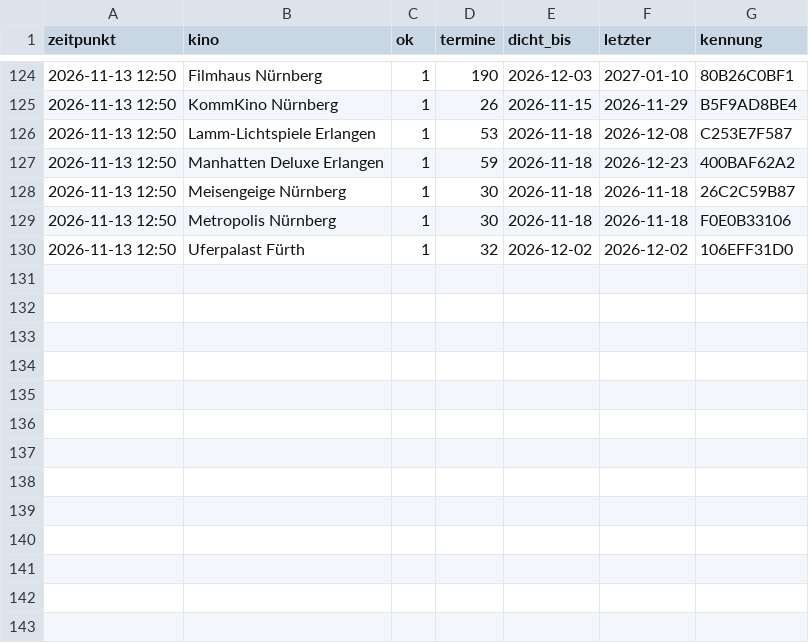
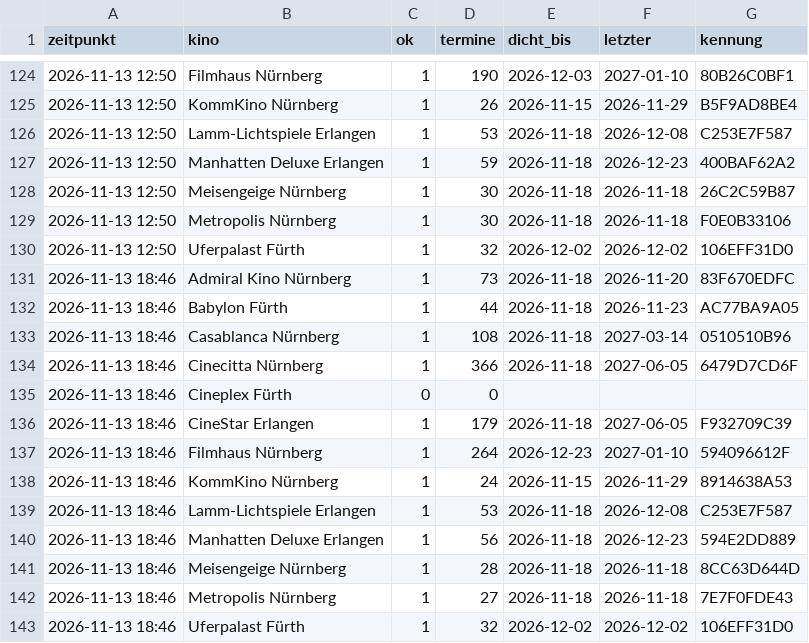
Before and after one commit to noris357/kinoprogramm, a CSV file: daten/beobachtung.csv, drawn as a sheet; only a part is shown, gaps mark what is left out; the diff names each change by its address in the sheet, - before the commit and + after, or states it on an @@ line.

```diff
--- a/daten/beobachtung.csv
+++ b/daten/beobachtung.csv
+row 131: 2026-11-13 18:46 | Admiral Kino Nürnberg | 1 | 73 | 2026-11-18 | 2026-11-20 | 83F670EDFC
+row 132: 2026-11-13 18:46 | Babylon Fürth | 1 | 44 | 2026-11-18 | 2026-11-23 | AC77BA9A05
+row 133: 2026-11-13 18:46 | Casablanca Nürnberg | 1 | 108 | 2026-11-18 | 2027-03-14 | 0510510B96
+row 134: 2026-11-13 18:46 | Cinecitta Nürnberg | 1 | 366 | 2026-11-18 | 2027-06-05 | 6479D7CD6F
+row 135: 2026-11-13 18:46 | Cineplex Fürth | 0 | 0
+row 136: 2026-11-13 18:46 | CineStar Erlangen | 1 | 179 | 2026-11-18 | 2027-06-05 | F932709C39
+row 137: 2026-11-13 18:46 | Filmhaus Nürnberg | 1 | 264 | 2026-12-23 | 2027-01-10 | 594096612F
+row 138: 2026-11-13 18:46 | KommKino Nürnberg | 1 | 24 | 2026-11-15 | 2026-11-29 | 8914638A53
+row 139: 2026-11-13 18:46 | Lamm-Lichtspiele Erlangen | 1 | 53 | 2026-11-18 | 2026-12-08 | C253E7F587
+row 140: 2026-11-13 18:46 | Manhatten Deluxe Erlangen | 1 | 56 | 2026-11-18 | 2026-12-23 | 594E2DD889
+row 141: 2026-11-13 18:46 | Meisengeige Nürnberg | 1 | 28 | 2026-11-18 | 2026-11-18 | 8CC63D644D
+row 142: 2026-11-13 18:46 | Metropolis Nürnberg | 1 | 27 | 2026-11-18 | 2026-11-18 | 7E7F0FDE43
+row 143: 2026-11-13 18:46 | Uferpalast Fürth | 1 | 32 | 2026-12-02 | 2026-12-02 | 106EFF31D0
```
